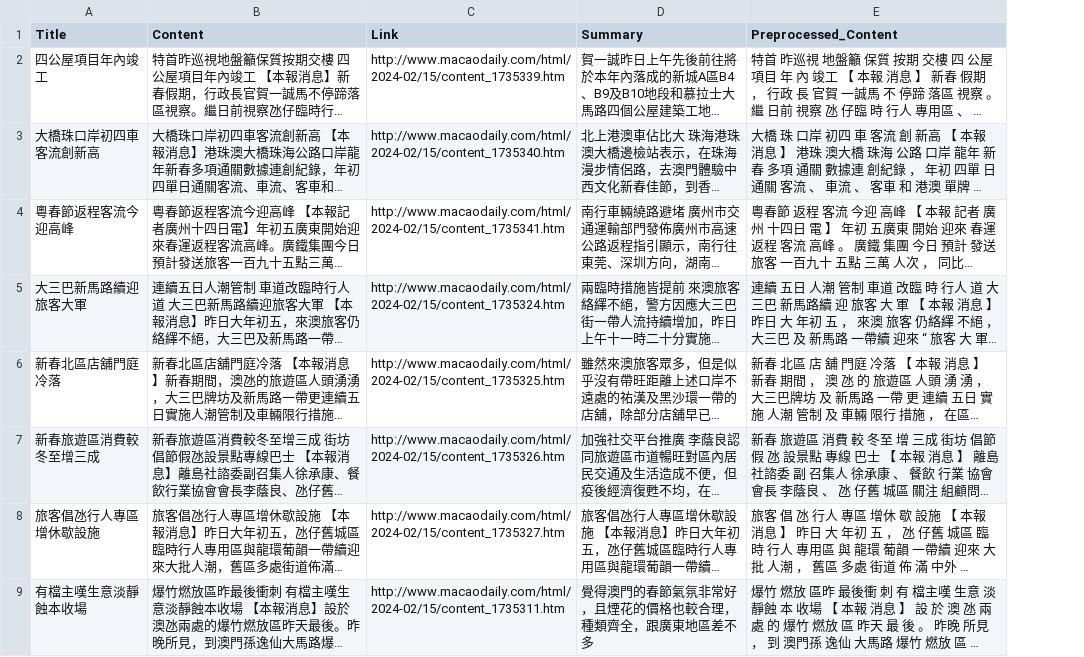
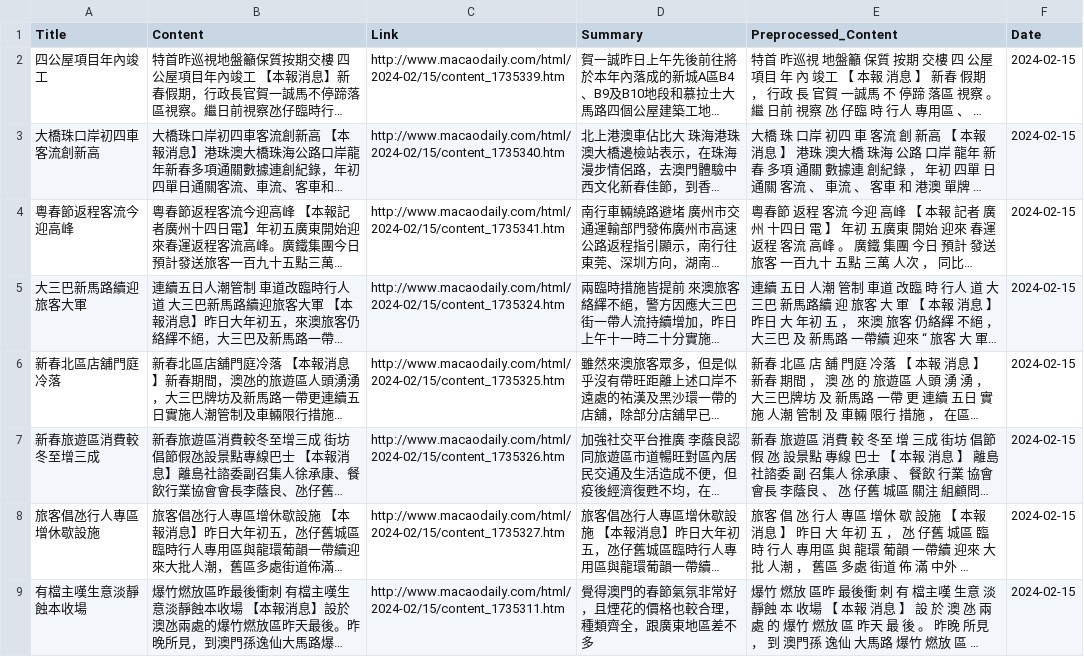
Before and after one commit to johnku2011/macao_news_daily_simplifier, a CSV file: data/20240215_output.csv, drawn as a sheet; only a part is shown; long unchanged cells end in …; the diff names each change by its address in the sheet, - before the commit and + after, or states it on an @@ line.

```diff
--- a/data/20240215_output.csv
+++ b/data/20240215_output.csv
+column F (Date), rows 2-9: all 2024-02-15
```
Also changed, not shown: 2 other files.
